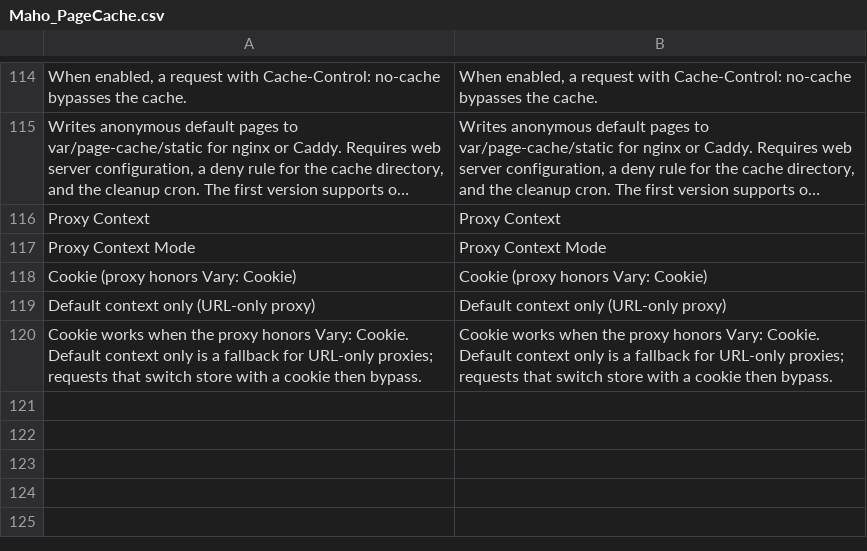
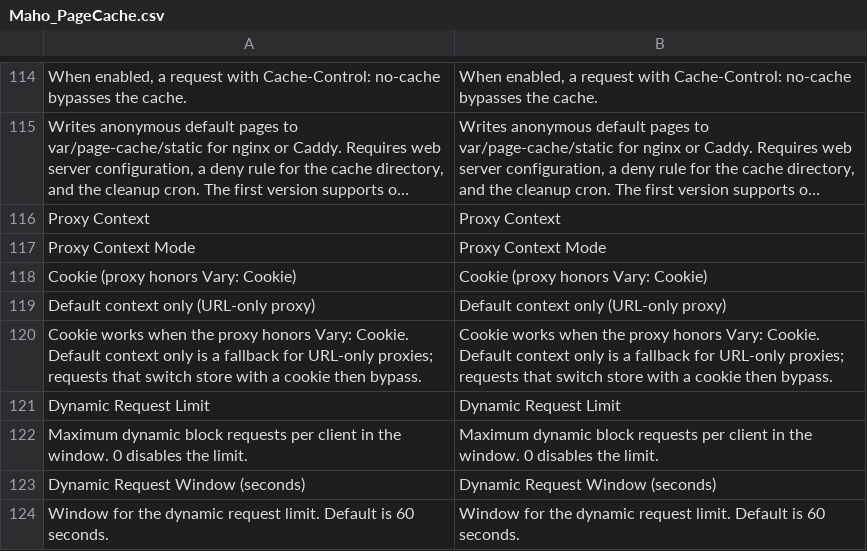
Before and after one commit to 330437409/Maho_PageCache, a CSV file: app/locale/en_US/Maho_PageCache.csv, drawn as a sheet; only a part is shown, gaps mark what is left out; long unchanged cells end in ….

Commit message:
Completed the remaining page cache P1 correctness items
Dynamic tokens now expire no earlier than the page TTL and use the store base URL scheme and host, so a TLS-terminating proxy does not create a mismatched token URL.

Dynamic requests are rate limited per client and answer 429 with a Retry-After header when the budget is exhausted.

Mobile theme, A/B and geo-IP modules can mark a context variant. Local mode partitions the cache by it, while proxy and revalidating mode bypass instead of sharing a URL object.

Stock invalidations are written to page_cache_stock_pending, so a manual or asynchronous index run still triggers the second invalidation after the index completes.

The static export contract now requires ___store cookies to return to PHP, and the nginx and Caddy examples include the rule.

```diff
--- a/app/locale/en_US/Maho_PageCache.csv
+++ b/app/locale/en_US/Maho_PageCache.csv
@@ -120 +120,5 @@
 "Cookie works when the proxy honors Vary: Cookie. Default context only is a fallback for URL-only proxies; requests that switch store with a cookie then bypass.","Cookie works when the proxy honors Vary: Cookie. Default context only is a fallback for URL-only proxies; requests that switch store with a cookie then bypass."
+"Dynamic Request Limit","Dynamic Request Limit"
+"Maximum dynamic block requests per client in the window. 0 disables the limit.","Maximum dynamic block requests per client in the window. 0 disables the limit."
+"Dynamic Request Window (seconds)","Dynamic Request Window (seconds)"
+"Window for the dynamic request limit. Default is 60 seconds.","Window for the dynamic request limit. Default is 60 seconds."
```
Also changed, not shown: 23 other files.
